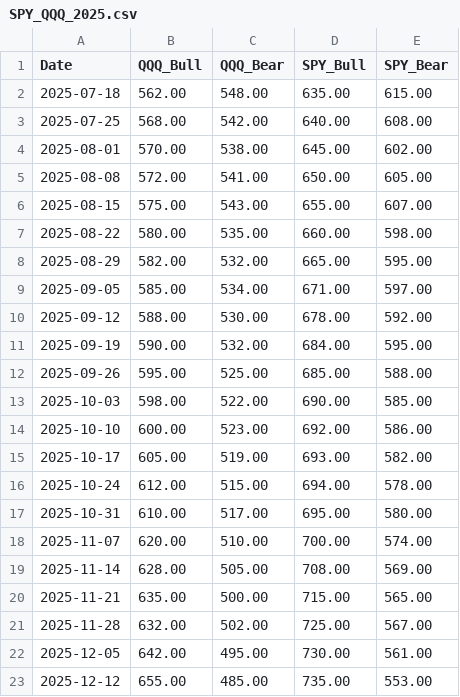
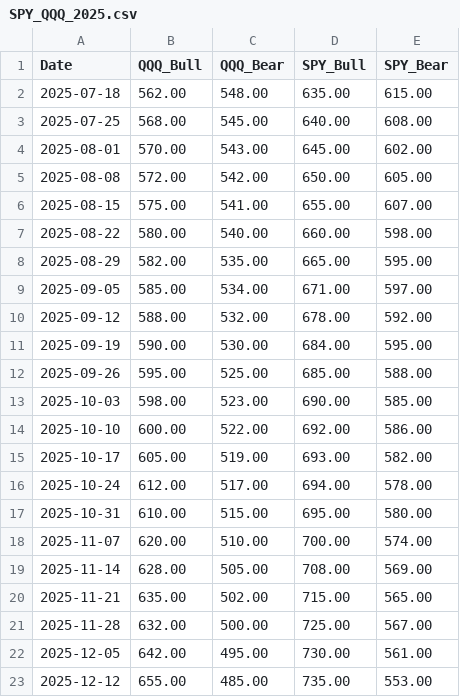
Before and after one commit to kumashish/trading, a CSV file: data/SPY_QQQ_2025.csv, drawn as a sheet; only a part is shown.

Commit message:
Update SPY_QQQ_2025.csv
fixed qqq down

```diff
--- a/data/SPY_QQQ_2025.csv
+++ b/data/SPY_QQQ_2025.csv
@@ -2,21 +2,21 @@ Date,QQQ_Bull,QQQ_Bear,SPY_Bull,SPY_Bear
 2025-07-18,562.00,548.00,635.00,615.00
-2025-07-25,568.00,542.00,640.00,608.00
-2025-08-01,570.00,538.00,645.00,602.00
-2025-08-08,572.00,541.00,650.00,605.00
-2025-08-15,575.00,543.00,655.00,607.00
-2025-08-22,580.00,535.00,660.00,598.00
-2025-08-29,582.00,532.00,665.00,595.00
+2025-07-25,568.00,545.00,640.00,608.00
+2025-08-01,570.00,543.00,645.00,602.00
+2025-08-08,572.00,542.00,650.00,605.00
+2025-08-15,575.00,541.00,655.00,607.00
+2025-08-22,580.00,540.00,660.00,598.00
+2025-08-29,582.00,535.00,665.00,595.00
 2025-09-05,585.00,534.00,671.00,597.00
-2025-09-12,588.00,530.00,678.00,592.00
-2025-09-19,590.00,532.00,684.00,595.00
+2025-09-12,588.00,532.00,678.00,592.00
+2025-09-19,590.00,530.00,684.00,595.00
 2025-09-26,595.00,525.00,685.00,588.00
-2025-10-03,598.00,522.00,690.00,585.00
-2025-10-10,600.00,523.00,692.00,586.00
+2025-10-03,598.00,523.00,690.00,585.00
+2025-10-10,600.00,522.00,692.00,586.00
 2025-10-17,605.00,519.00,693.00,582.00
-2025-10-24,612.00,515.00,694.00,578.00
-2025-10-31,610.00,517.00,695.00,580.00
+2025-10-24,612.00,517.00,694.00,578.00
+2025-10-31,610.00,515.00,695.00,580.00
 2025-11-07,620.00,510.00,700.00,574.00
 2025-11-14,628.00,505.00,708.00,569.00
-2025-11-21,635.00,500.00,715.00,565.00
-2025-11-28,632.00,502.00,725.00,567.00
+2025-11-21,635.00,502.00,715.00,565.00
+2025-11-28,632.00,500.00,725.00,567.00
 2025-12-05,642.00,495.00,730.00,561.00
```
